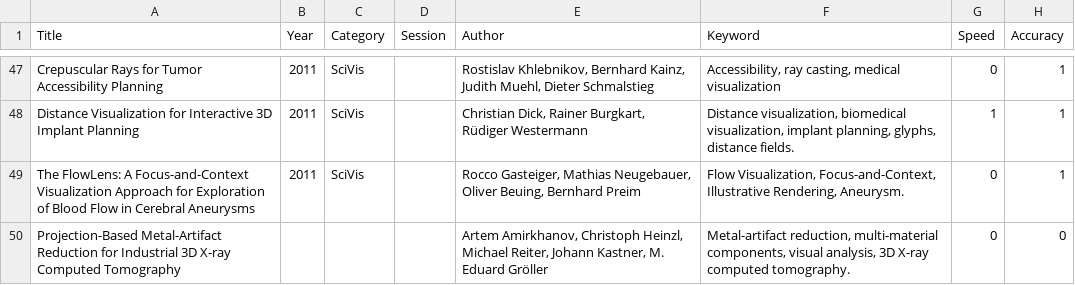
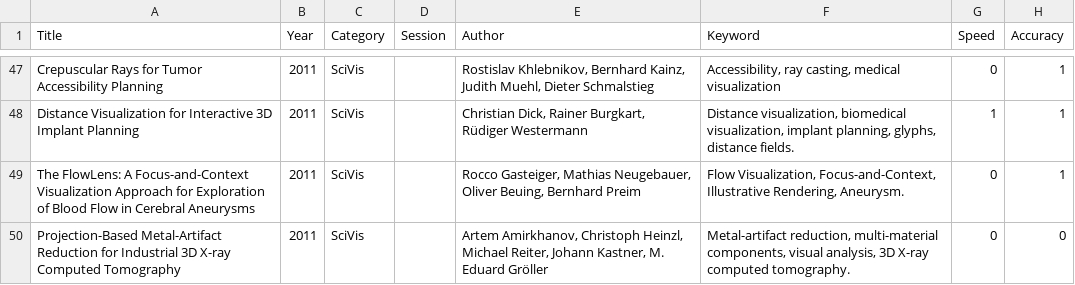
Before and after one commit to likr/vistrend, a CSV file: orig/Evaluation Method - 2011Sci.csv, drawn as a sheet; only a part is shown, gaps mark what is left out; the diff names each change by its address in the sheet, - before the commit and + after, or states it on an @@ line.

Commit message:
Update data

```diff
--- a/orig/Evaluation Method - 2011Sci.csv
+++ b/orig/Evaluation Method - 2011Sci.csv
-B50 (Year): (empty)
+B50 (Year): 2011
-C50 (Category): (empty)
+C50 (Category): SciVis
```
Also changed, not shown: 9 other files.
